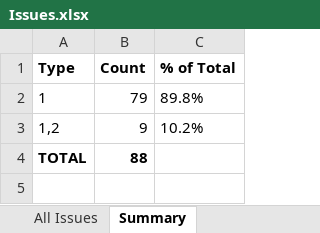
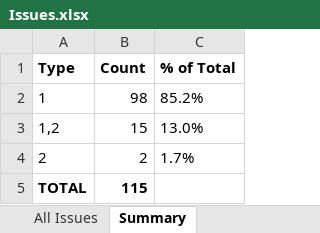
Before and after one commit to ChenziqiAdam/SWE-bench, an Excel workbook: Issues.xlsx, sheet Summary, drawn as a sheet; values as stored, in another font and other column widths than the file's, no borders; addresses are those after the commit; the diff names each change by its address in the sheet, - before the commit and + after, or states it on an @@ line.

```diff
--- a/Issues.xlsx (sheet Summary)
+++ b/Issues.xlsx (sheet Summary)
-B2 (Count): 79
+B2 (Count): 98
-C2 (% of Total): 89.8%
+C2 (% of Total): 85.2%
-B3 (Count): 9
+B3 (Count): 15
-C3 (% of Total): 10.2%
+C3 (% of Total): 13.0%
+row 4: 2 | 2 | 1.7%
-B5 (Count): 88
+B5 (Count): 115
```
Also changed, not shown: sheet All Issues, 3 other files.
